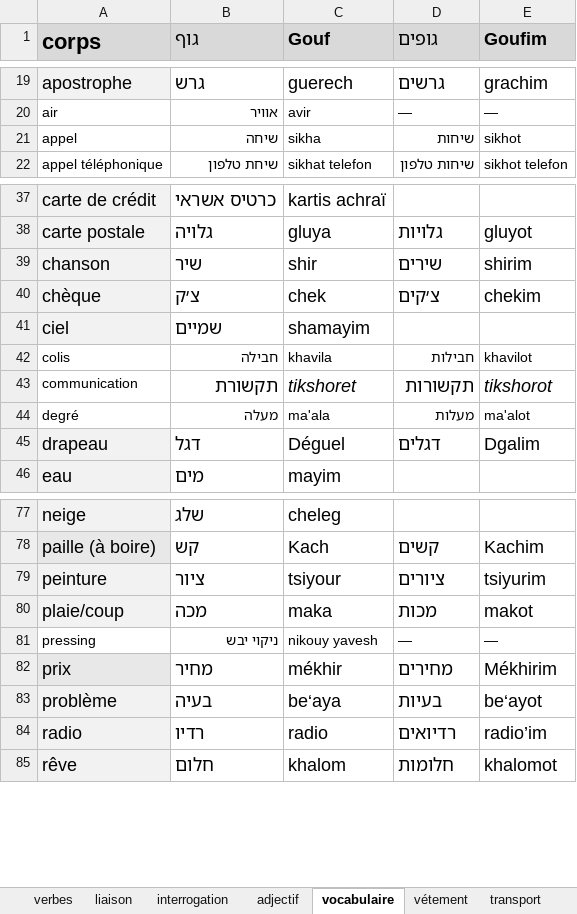
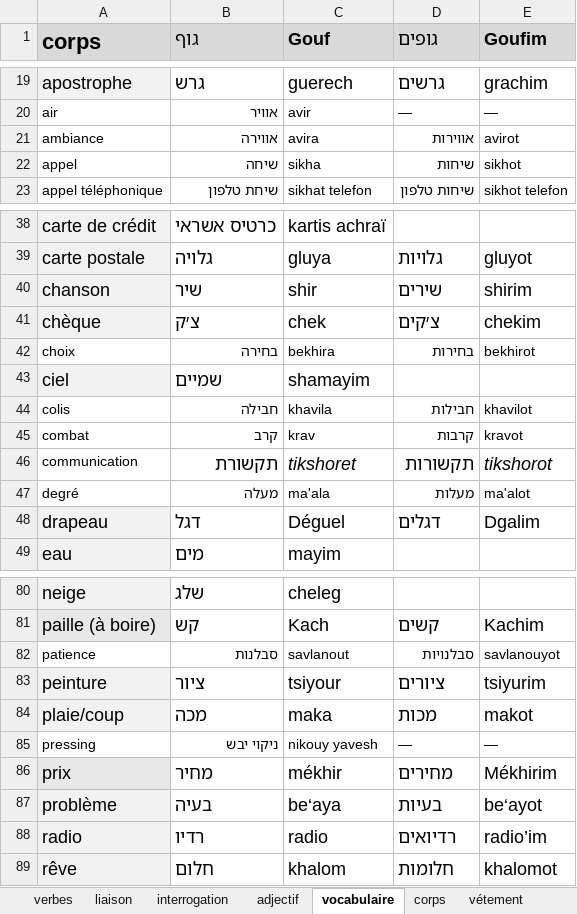
Before and after one commit to MUXOIK/mizoulpan-quiz, an Excel workbook: vocabulaire.xlsx, sheet vocabulaire, drawn as a sheet; only a part is shown, gaps mark what is left out; values as stored, in another font and other column widths than the file's, no borders; the diff names each change by its address in the sheet, - before the commit and + after, or states it on an @@ line.

```diff
--- a/vocabulaire.xlsx (sheet vocabulaire)
+++ b/vocabulaire.xlsx (sheet vocabulaire)
+sheet tab: corps
+row 21: ambiance | אווירה | avira | אווירות | avirot
+row 42: choix | בחירה | bekhira | בחירות | bekhirot
+row 45: combat | קרב | krav | קרבות | kravot
+row 82: patience | סבלנות | savlanout | סבלנויות | savlanouyot
```
Also changed, not shown: sheet verbes, sheet adjectif, sheet nourriture.
